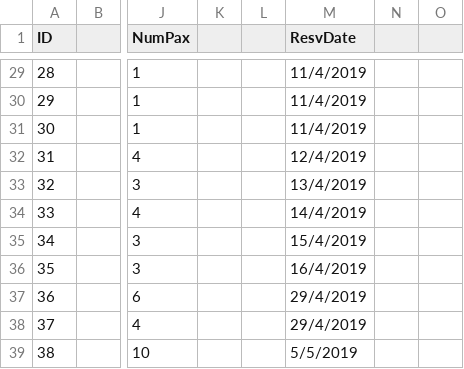
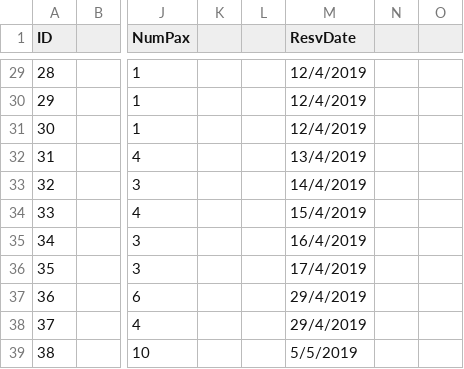
Before and after one commit to itachi1706/NTU-CZ2002-Assignment, a CSV file: data/reservation.csv, drawn as a sheet; only a part is shown, gaps mark what is left out; the diff covers the shown part only; the diff names each change by its address in the sheet, - before the commit and + after, or states it on an @@ line.

Commit message:
Minor backups to Reservation.csv

```diff
--- a/data/reservation.csv
+++ b/data/reservation.csv
-M29:M31 (ResvDate): 11/4/2019
+M29:M31 (ResvDate): 12/4/2019
-M32 (ResvDate): 12/4/2019
+M32 (ResvDate): 13/4/2019
-M33 (ResvDate): 13/4/2019
+M33 (ResvDate): 14/4/2019
-M34 (ResvDate): 14/4/2019
+M34 (ResvDate): 15/4/2019
-M35 (ResvDate): 15/4/2019
+M35 (ResvDate): 16/4/2019
-M36 (ResvDate): 16/4/2019
+M36 (ResvDate): 17/4/2019
```
Also changed, not shown: 27 edited cells elsewhere in this file, data/init_states/reservation.csv.
